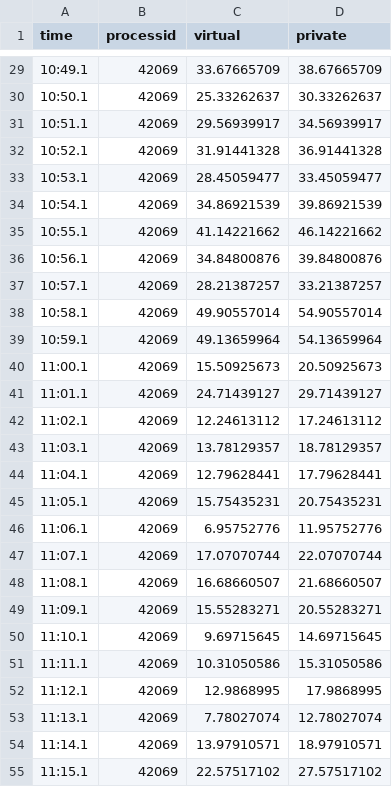
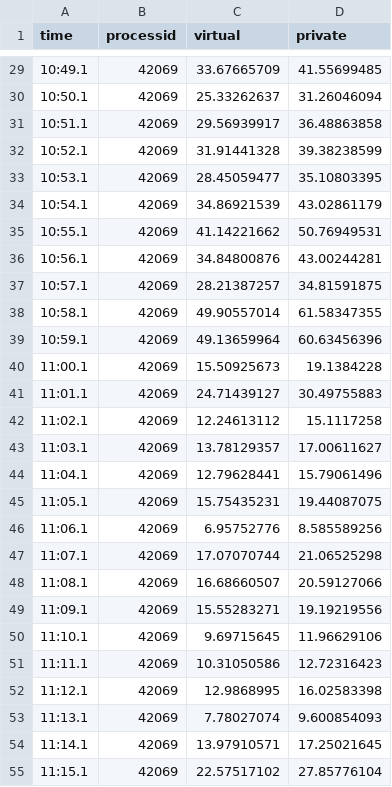
Before and after one commit to jg185342/memeData, a CSV file: process1.csv, drawn as a sheet; only a part is shown, gaps mark what is left out; the diff covers the shown part only.

```diff
--- a/process1.csv
+++ b/process1.csv
@@ -29,27 +29,27 @@ time,processid,virtual,private
-10:49.1,42069,33.67665709,38.67665709
-10:50.1,42069,25.33262637,30.33262637
-10:51.1,42069,29.56939917,34.56939917
-10:52.1,42069,31.91441328,36.91441328
-10:53.1,42069,28.45059477,33.45059477
-10:54.1,42069,34.86921539,39.86921539
-10:55.1,42069,41.14221662,46.14221662
-10:56.1,42069,34.84800876,39.84800876
-10:57.1,42069,28.21387257,33.21387257
-10:58.1,42069,49.90557014,54.90557014
-10:59.1,42069,49.13659964,54.13659964
-11:00.1,42069,15.50925673,20.50925673
-11:01.1,42069,24.71439127,29.71439127
-11:02.1,42069,12.24613112,17.24613112
-11:03.1,42069,13.78129357,18.78129357
-11:04.1,42069,12.79628441,17.79628441
-11:05.1,42069,15.75435231,20.75435231
-11:06.1,42069,6.95752776,11.95752776
-11:07.1,42069,17.07070744,22.07070744
-11:08.1,42069,16.68660507,21.68660507
-11:09.1,42069,15.55283271,20.55283271
-11:10.1,42069,9.69715645,14.69715645
-11:11.1,42069,10.31050586,15.31050586
-11:12.1,42069,12.9868995,17.9868995
-11:13.1,42069,7.78027074,12.78027074
-11:14.1,42069,13.97910571,18.97910571
-11:15.1,42069,22.57517102,27.57517102
+10:49.1,42069,33.67665709,41.55699485
+10:50.1,42069,25.33262637,31.26046094
+10:51.1,42069,29.56939917,36.48863858
+10:52.1,42069,31.91441328,39.38238599
+10:53.1,42069,28.45059477,35.10803395
+10:54.1,42069,34.86921539,43.02861179
+10:55.1,42069,41.14221662,50.76949531
+10:56.1,42069,34.84800876,43.00244281
+10:57.1,42069,28.21387257,34.81591875
+10:58.1,42069,49.90557014,61.58347355
+10:59.1,42069,49.13659964,60.63456396
+11:00.1,42069,15.50925673,19.1384228
+11:01.1,42069,24.71439127,30.49755883
+11:02.1,42069,12.24613112,15.1117258
+11:03.1,42069,13.78129357,17.00611627
+11:04.1,42069,12.79628441,15.79061496
+11:05.1,42069,15.75435231,19.44087075
+11:06.1,42069,6.95752776,8.585589256
+11:07.1,42069,17.07070744,21.06525298
+11:08.1,42069,16.68660507,20.59127066
+11:09.1,42069,15.55283271,19.19219556
+11:10.1,42069,9.69715645,11.96629106
+11:11.1,42069,10.31050586,12.72316423
+11:12.1,42069,12.9868995,16.02583398
+11:13.1,42069,7.78027074,9.600854093
+11:14.1,42069,13.97910571,17.25021645
+11:15.1,42069,22.57517102,27.85776104
```
Also changed, not shown: 108 edited cells elsewhere in this file, 2 other files.
